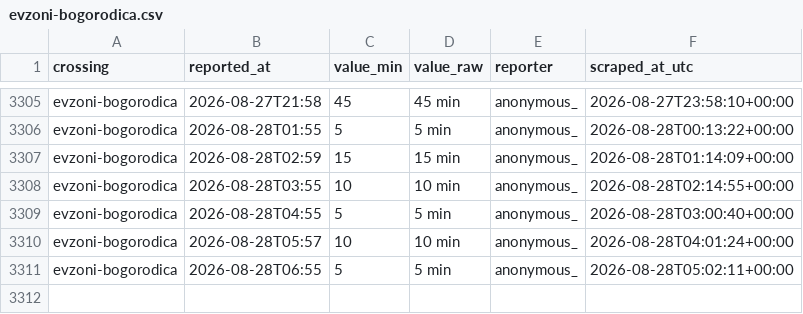
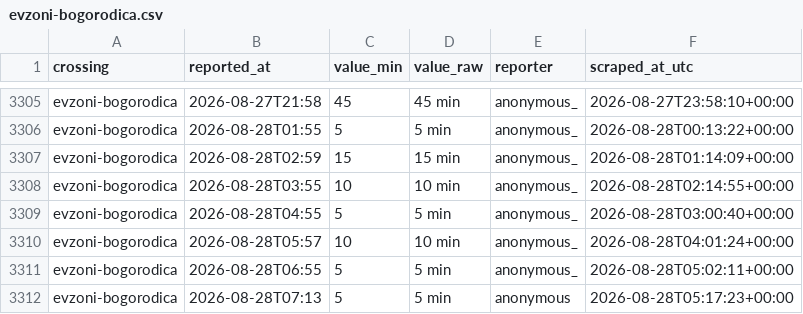
Before and after one commit to brankojosipovic/border-wait, a CSV file: data/evzoni-bogorodica.csv, drawn as a sheet; only a part is shown, gaps mark what is left out.

```diff
--- a/data/evzoni-bogorodica.csv
+++ b/data/evzoni-bogorodica.csv
@@ -3311 +3311,2 @@ evzoni-bogorodica,2026-08-28T05:57,10,10 min,anonymous_,2026-08-28T04:01:24+00:0
 evzoni-bogorodica,2026-08-28T06:55,5,5 min,anonymous_,2026-08-28T05:02:11+00:00
+evzoni-bogorodica,2026-08-28T07:13,5,5 min,anonymous,2026-08-28T05:17:23+00:00
```
Also changed, not shown: data/summary_monthly.csv.
